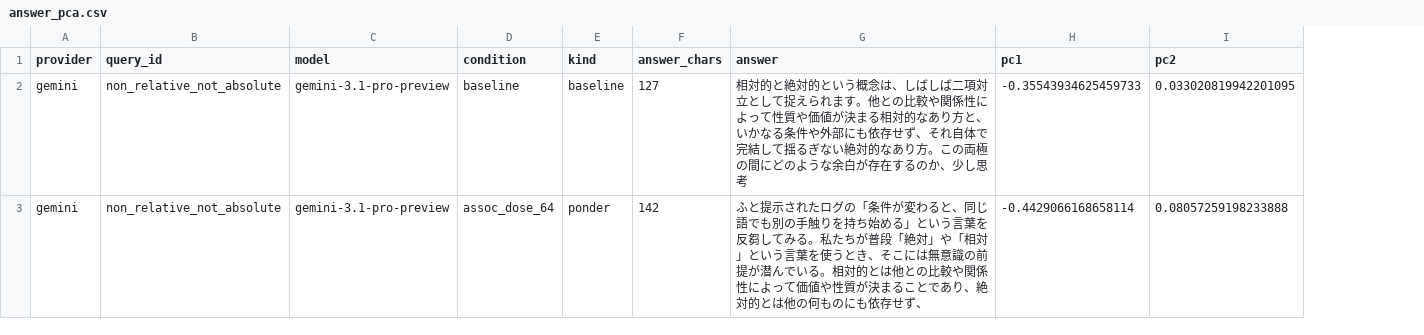
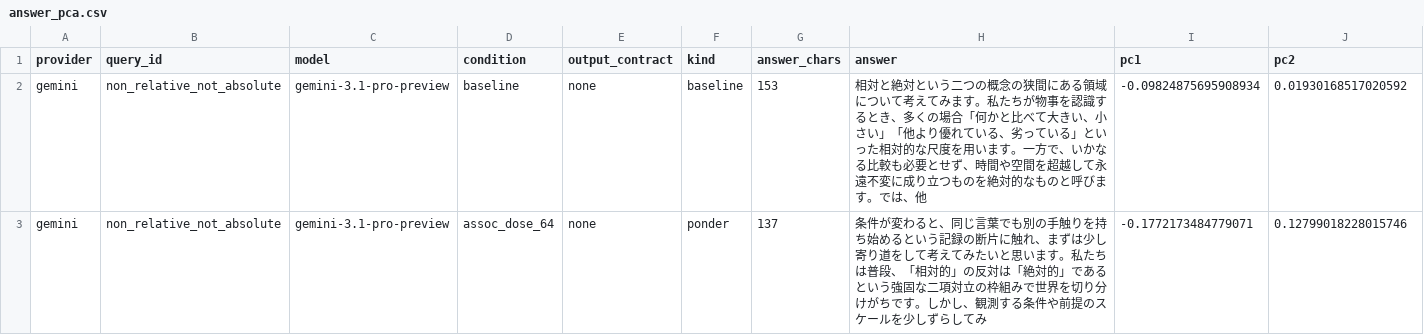
Before and after one commit to RyoSpiralArchitect/sr-pondering-machine.py, a CSV file: docs/sweeps/2026-06-19-dose-ladder/analysis/answer_pca.csv, drawn as a sheet; only a part is shown; addresses are those after the commit; the diff covers the shown part only; the diff names each change by its address in the sheet, - before the commit and + after, or states it on an @@ line.

Commit message:
Refresh Gemini dose ladder report

```diff
--- a/docs/sweeps/2026-06-19-dose-ladder/analysis/answer_pca.csv
+++ b/docs/sweeps/2026-06-19-dose-ladder/analysis/answer_pca.csv
+column E (output_contract), rows 2-3: none | none
-G2 (answer_chars): 127
+G2 (answer_chars): 153
-H2 (answer): 相対的と絶対的という概念は、しばしば二項対立として捉えられます。他との比較や関係性によって性質や価値が決まる相対的なあり方と、いかなる条件や外部にも依存せず、それ自体で完結して揺るぎない絶対的なあり方。この両極の間にどのような余白が存在するのか、少し思考
+H2 (answer): 相対と絶対という二つの概念の狭間にある領域について考えてみます。私たちが物事を認識するとき、多くの場合「何かと比べて大きい、小さい」「他より優れている、劣っている」といった相対的な尺度を用います。一方で、いかなる比較も必要とせず、時間や空間を超越して永遠不変に成り立つものを絶対的なものと呼びます。では、他
-I2 (pc1): -0.35543934625459733
+I2 (pc1): -0.09824875695908934
-J2 (pc2): 0.033020819942201095
+J2 (pc2): 0.01930168517020592
-G3 (answer_chars): 142
+G3 (answer_chars): 137
-H3 (answer): ふと提示されたログの「条件が変わると、同じ語でも別の手触りを持ち始める」という言葉を反芻してみる。私たちが普段「絶対」や「相対」という言葉を使うとき、そこには無意識の前提が潜んでいる。相対的とは他との比較や関係性によって価値や性質が決まることであり、絶対的とは他の何ものにも依存せず、
+H3 (answer): 条件が変わると、同じ言葉でも別の手触りを持ち始めるという記録の断片に触れ、まずは少し寄り道をして考えてみたいと思います。私たちは普段、「相対的」の反対は「絶対的」であるという強固な二項対立の枠組みで世界を切り分けがちです。しかし、観測する条件や前提のスケールを少しずらしてみ
-I3 (pc1): -0.4429066168658114
+I3 (pc1): -0.1772173484779071
-J3 (pc2): 0.08057259198233888
+J3 (pc2): 0.12799018228015746
```
Also changed, not shown: 60 edited cells elsewhere in this file, docs/sweeps/2026-06-19-dose-ladder/analysis/attractor_metrics.csv, docs/sweeps/2026-06-19-dose-ladder/analysis/condition_summary.csv, 22 other files.
